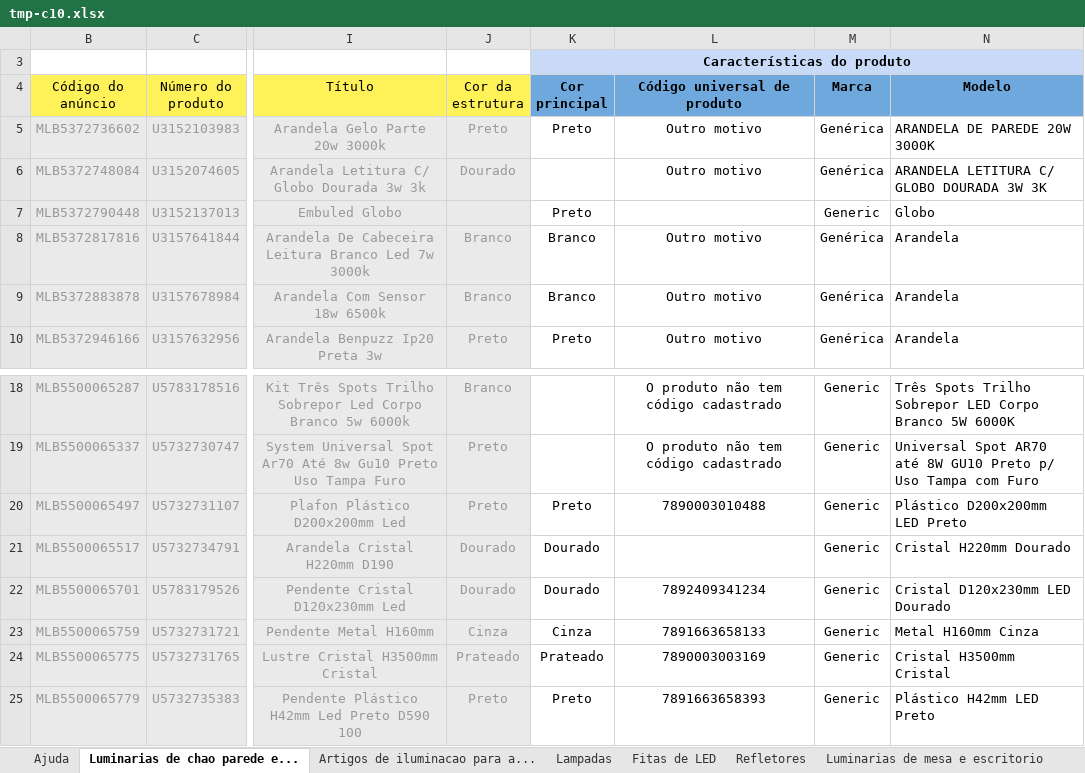
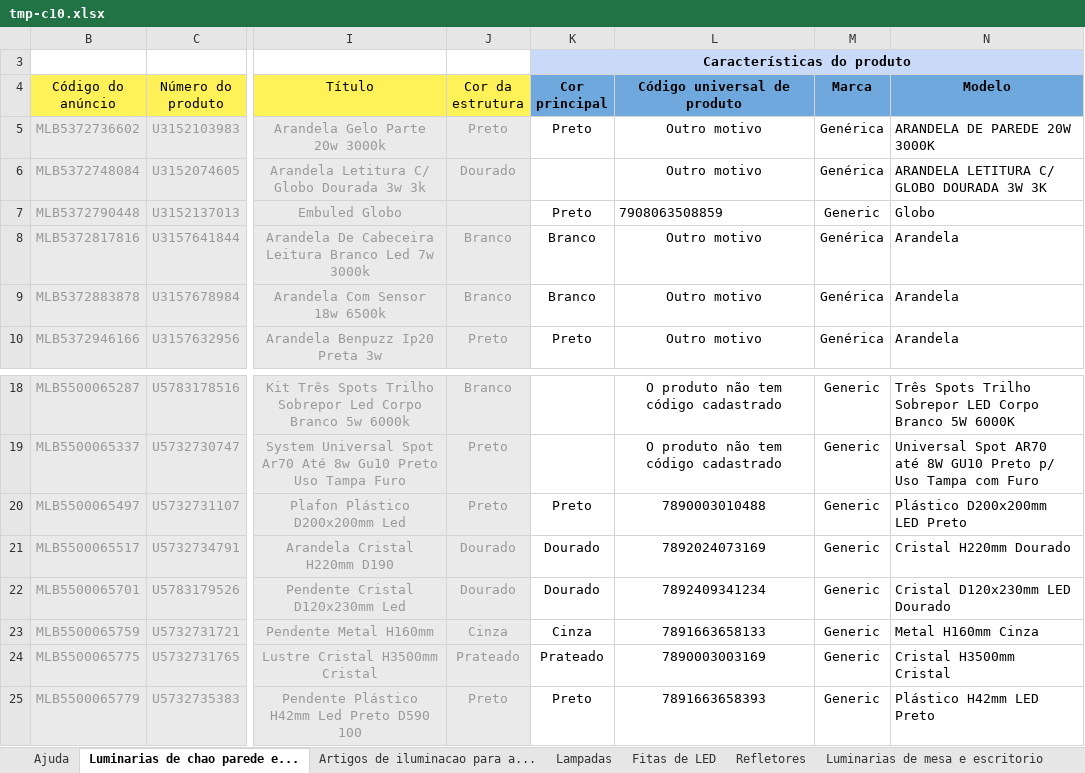
Before and after one commit to lumifabr/lumifabr.github.io, an Excel workbook: f/tmp-c10.xlsx, sheet Luminarias de chao parede e..., drawn as a sheet; only a part is shown, gaps mark what is left out; values as stored, in another font and other column widths than the file's, no borders; conditional formats not drawn; the diff names each change by its address in the sheet, - before the commit and + after, or states it on an @@ line.

```diff
--- a/f/tmp-c10.xlsx (sheet Luminarias de chao parede e...)
+++ b/f/tmp-c10.xlsx (sheet Luminarias de chao parede e...)
-L7 (Código universal de produto): (empty)
+L7 (Código universal de produto): 7908063508859
-L21 (Código universal de produto): (empty)
+L21 (Código universal de produto): 7892024073169
```
